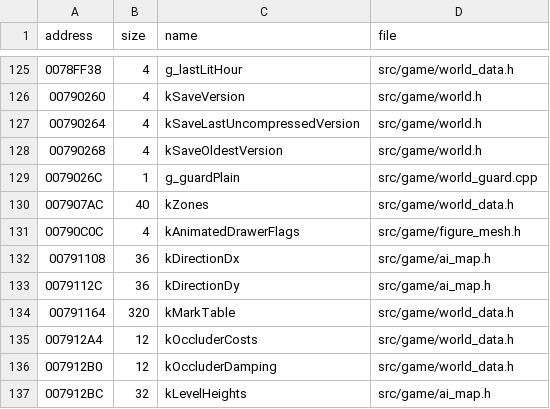
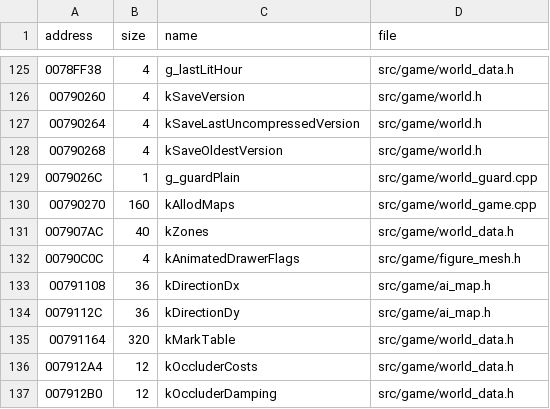
Before and after one commit to DoctorGester/ei-rebuild, a CSV file: config/named_data.csv, drawn as a sheet; only a part is shown, gaps mark what is left out; the shorter side is filled out with more unchanged rows.

```diff
--- a/config/named_data.csv
+++ b/config/named_data.csv
@@ -129,2 +129,3 @@ address,size,name,file
 0079026C,1,g_guardPlain,src/game/world_guard.cpp
+00790270,160,kAllodMaps,src/game/world_game.cpp
 007907AC,40,kZones,src/game/world_data.h
```
Also changed, not shown: 3 other files.
